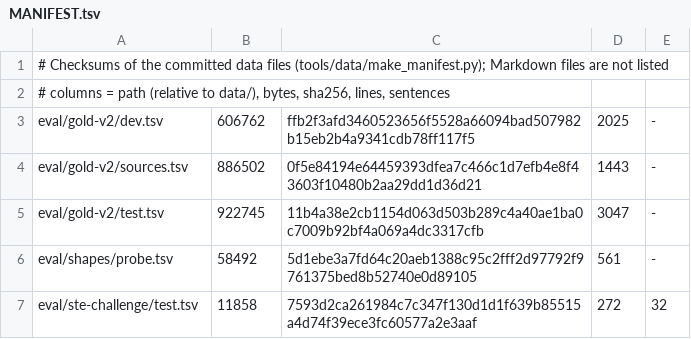
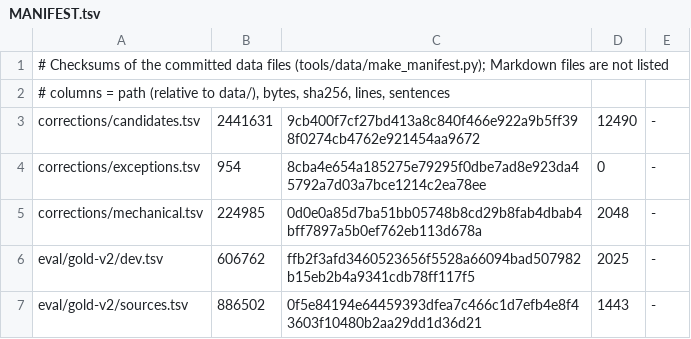
Before and after one commit to demaconsulting/PartOfSpeech, a TSV file: data/MANIFEST.tsv, drawn as a sheet; only a part is shown; the shorter side is filled out with more unchanged rows; the diff names each change by its address in the sheet, - before the commit and + after, or states it on an @@ line.

Commit message:
Corpus cleanup A: convention linter and staged mechanical corrections

```diff
--- a/data/MANIFEST.tsv
+++ b/data/MANIFEST.tsv
+row 3: corrections/candidates.tsv | 2441631 | 9cb400f7cf27bd413a8c840f466e922a9b5ff398f0274cb4762e921454aa9672 | 12490 | -
+row 4: corrections/exceptions.tsv | 954 | 8cba4e654a185275e79295f0dbe7ad8e923da45792a7d03a7bce1214c2ea78ee | 0 | -
+row 5: corrections/mechanical.tsv | 224985 | 0d0e0a85d7ba51bb05748b8cd29b8fab4dbab4bff7897a5b0ef762eb113d678a | 2048 | -
```
Also changed, not shown: 28 other files.
